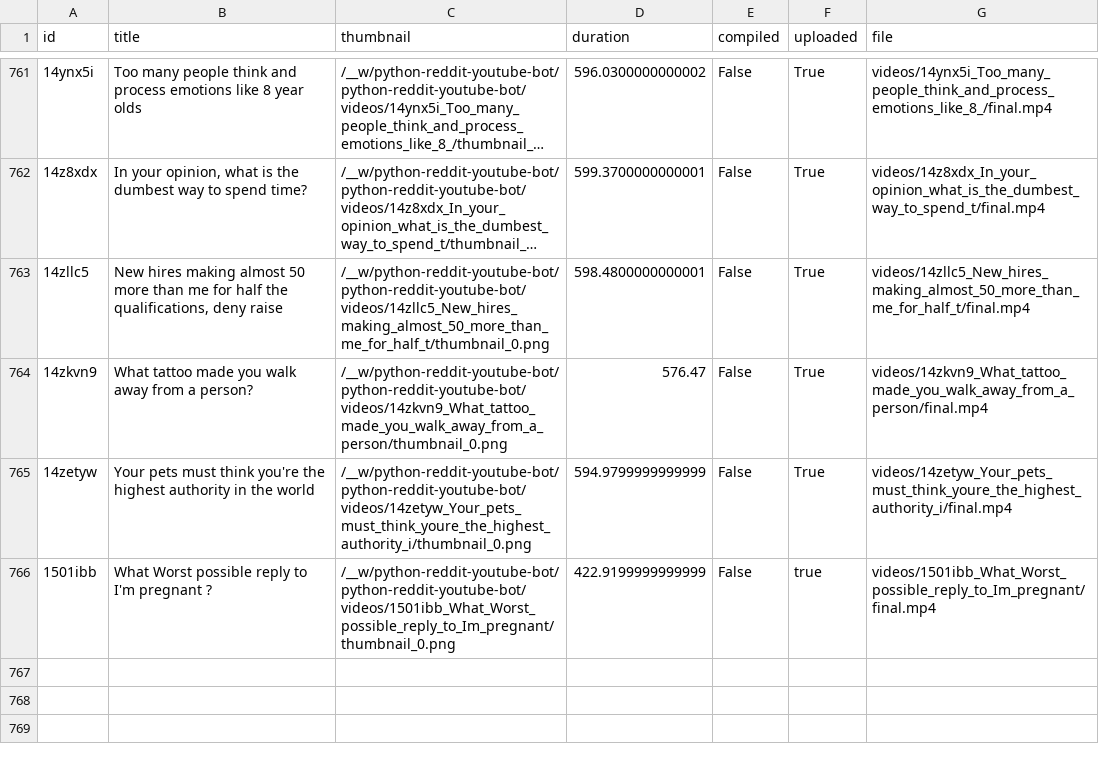
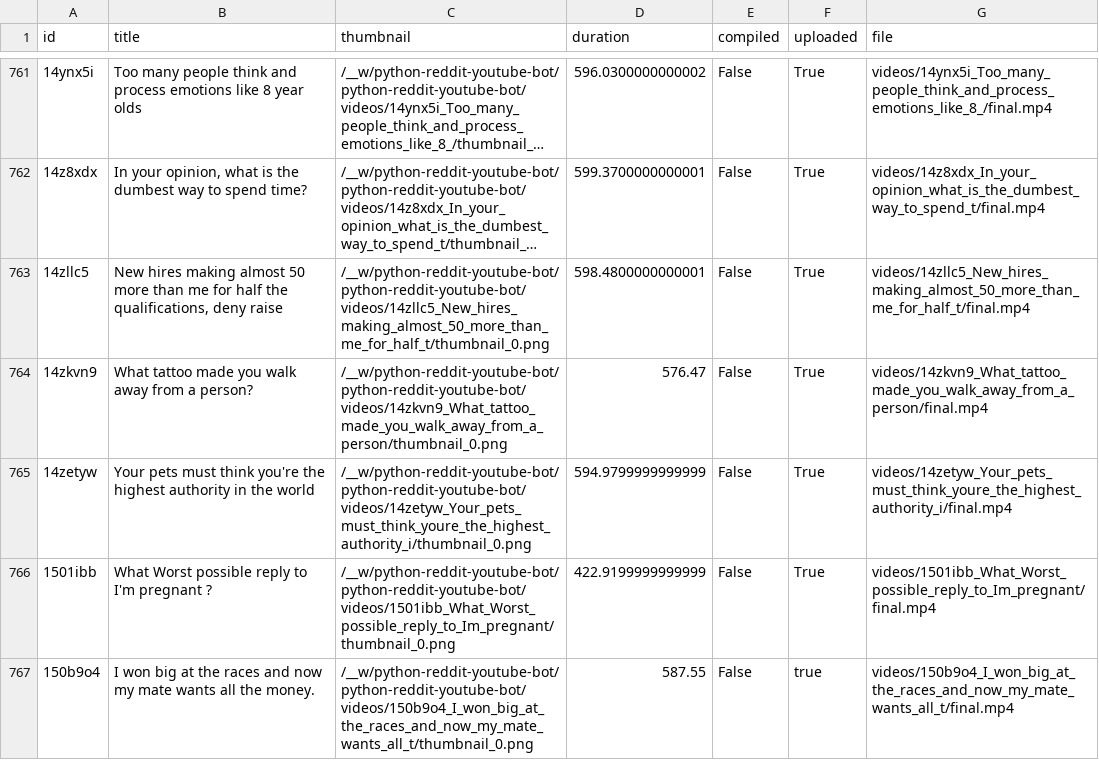
Before and after one commit to alexlaverty/python-reddit-youtube-bot, a CSV file: data.csv, drawn as a sheet; only a part is shown, gaps mark what is left out; long unchanged cells end in …; the diff names each change by its address in the sheet, - before the commit and + after, or states it on an @@ line.

```diff
--- a/data.csv
+++ b/data.csv
-F766 (uploaded): true
+F766 (uploaded): True
+row 767: 150b9o4 | I won big at the races and now my mate wants all the money. | /__w/python-reddit-youtube-bot/python-reddit-youtube-bot/videos/150b9o4_I_won_big_at_the_races_and_now_my_mate_wants_all_t/thumbnail_0.png | 587.55 | False | true | videos/150b9o4_I_won_big_at_the_races_and_now_my_mate_wants_all_t/final.mp4
```
